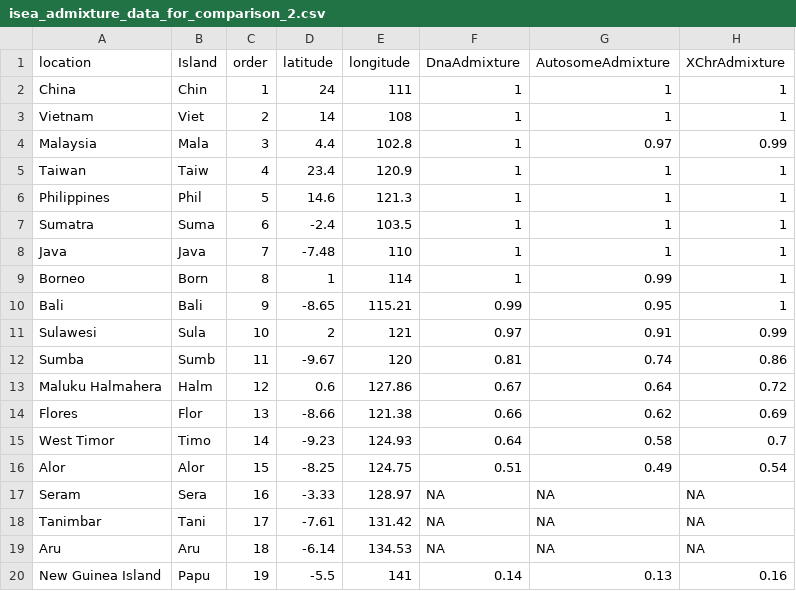
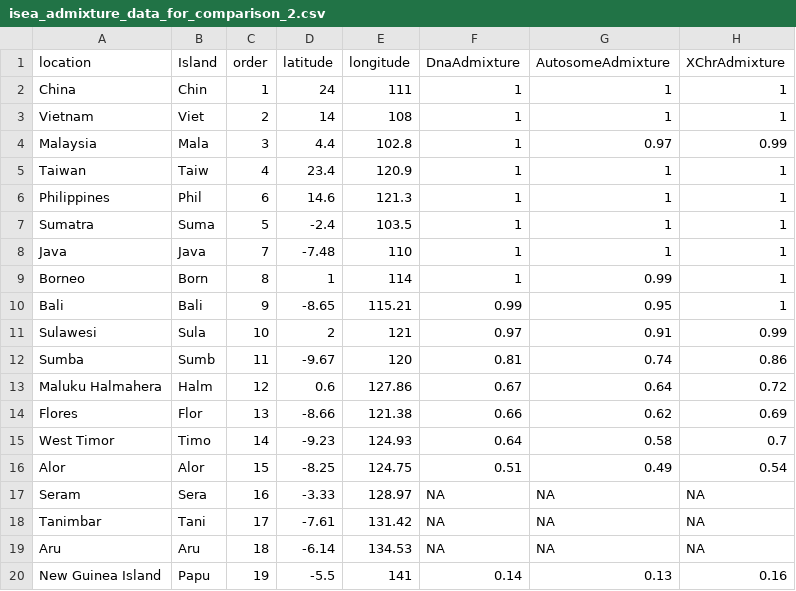
Before and after one commit to aurel-l/isea_analysis, a CSV file: Data/isea_admixture_data_for_comparison_2.csv, drawn as a sheet.

Commit message:
changed order of Islands

```diff
--- a/Data/isea_admixture_data_for_comparison_2.csv
+++ b/Data/isea_admixture_data_for_comparison_2.csv
@@ -5,4 +5,4 @@ Malaysia,Mala,3,4.4,102.8,1,0.97,0.99
 Taiwan,Taiw,4,23.4,120.9,1,1,1
-Philippines,Phil,5,14.6,121.3,1,1,1
-Sumatra,Suma,6,-2.4,103.5,1,1,1
+Philippines,Phil,6,14.6,121.3,1,1,1
+Sumatra,Suma,5,-2.4,103.5,1,1,1
 Java,Java,7,-7.48,110,1,1,1
```
